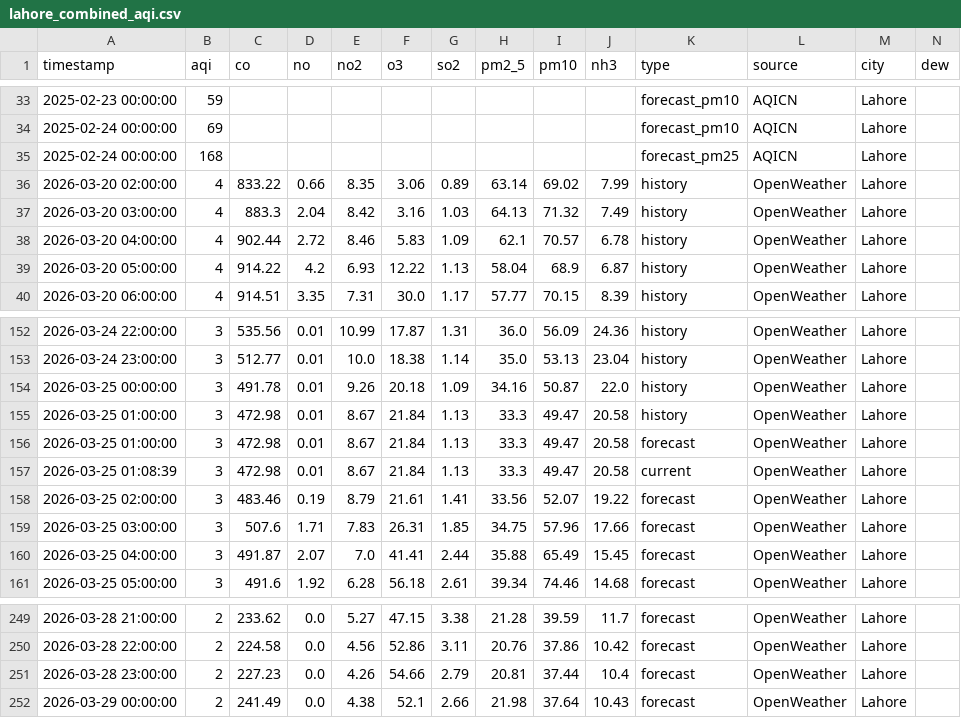
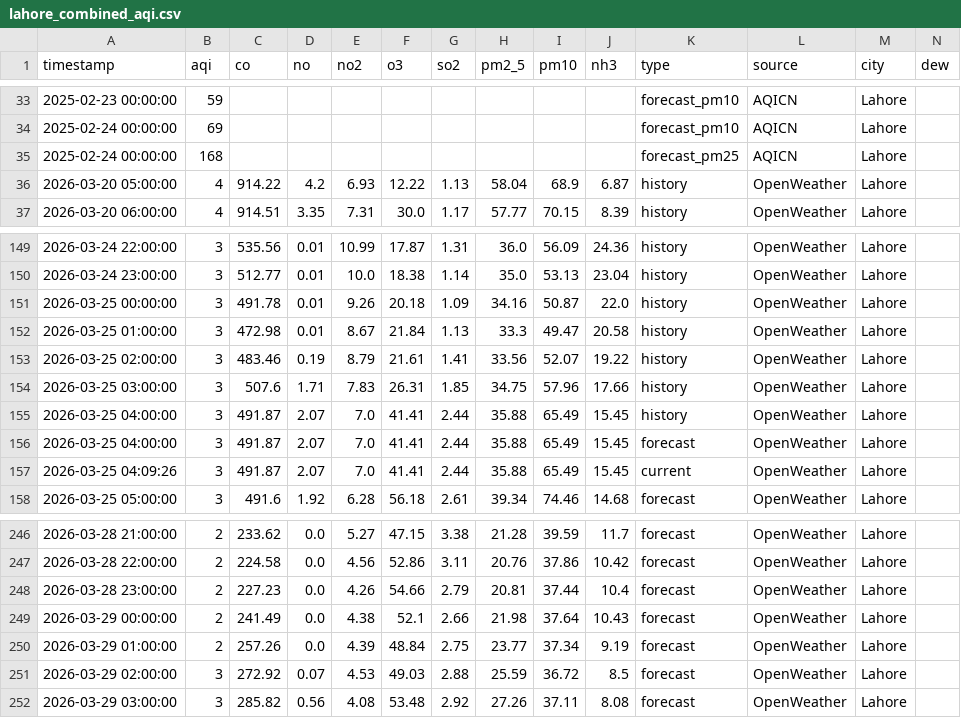
Before and after one commit to Javeria-Motiwala/AQI, a CSV file: data/lahore_combined_aqi.csv, drawn as a sheet; only a part is shown, gaps mark what is left out; removed rows and columns are numbered as before the commit, all else as after; rows hold the shown columns only; the diff names each change by its address in the sheet, - before the commit and + after, or states it on an @@ line.

```diff
--- a/data/lahore_combined_aqi.csv
+++ b/data/lahore_combined_aqi.csv
-row 36: 2026-03-20 02:00:00 | 4 | 833.22 | 0.66 | 8.35 | 3.06 | 0.89 | 63.14 | 69.02 | 7.99 | history | OpenWeather | Lahore
-row 37: 2026-03-20 03:00:00 | 4 | 883.3 | 2.04 | 8.42 | 3.16 | 1.03 | 64.13 | 71.32 | 7.49 | history | OpenWeather | Lahore
-row 38: 2026-03-20 04:00:00 | 4 | 902.44 | 2.72 | 8.46 | 5.83 | 1.09 | 62.1 | 70.57 | 6.78 | history | OpenWeather | Lahore
-row 156: 2026-03-25 01:00:00 | 3 | 472.98 | 0.01 | 8.67 | 21.84 | 1.13 | 33.3 | 49.47 | 20.58 | forecast | OpenWeather | Lahore
-row 157: 2026-03-25 01:08:39 | 3 | 472.98 | 0.01 | 8.67 | 21.84 | 1.13 | 33.3 | 49.47 | 20.58 | current | OpenWeather | Lahore
-K153:K154 (type): forecast
+K153:K154 (type): history
+row 155: 2026-03-25 04:00:00 | 3 | 491.87 | 2.07 | 7.0 | 41.41 | 2.44 | 35.88 | 65.49 | 15.45 | history | OpenWeather | Lahore
+row 157: 2026-03-25 04:09:26 | 3 | 491.87 | 2.07 | 7.0 | 41.41 | 2.44 | 35.88 | 65.49 | 15.45 | current | OpenWeather | Lahore
+row 250: 2026-03-29 01:00:00 | 2 | 257.26 | 0.0 | 4.39 | 48.84 | 2.75 | 23.77 | 37.34 | 9.19 | forecast | OpenWeather | Lahore
+row 251: 2026-03-29 02:00:00 | 3 | 272.92 | 0.07 | 4.53 | 49.03 | 2.88 | 25.59 | 36.72 | 8.5 | forecast | OpenWeather | Lahore
+row 252: 2026-03-29 03:00:00 | 3 | 285.82 | 0.56 | 4.08 | 53.48 | 2.92 | 27.26 | 37.11 | 8.08 | forecast | OpenWeather | Lahore
```
Also changed, not shown: data/islamabad_combined_aqi.csv, data/karachi_combined_aqi.csv, 1 other file.
